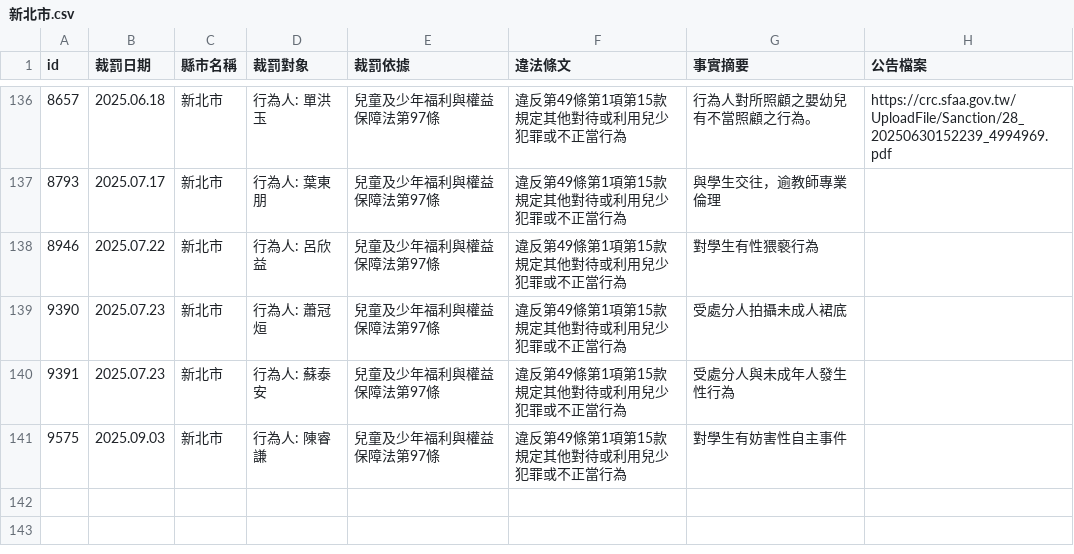
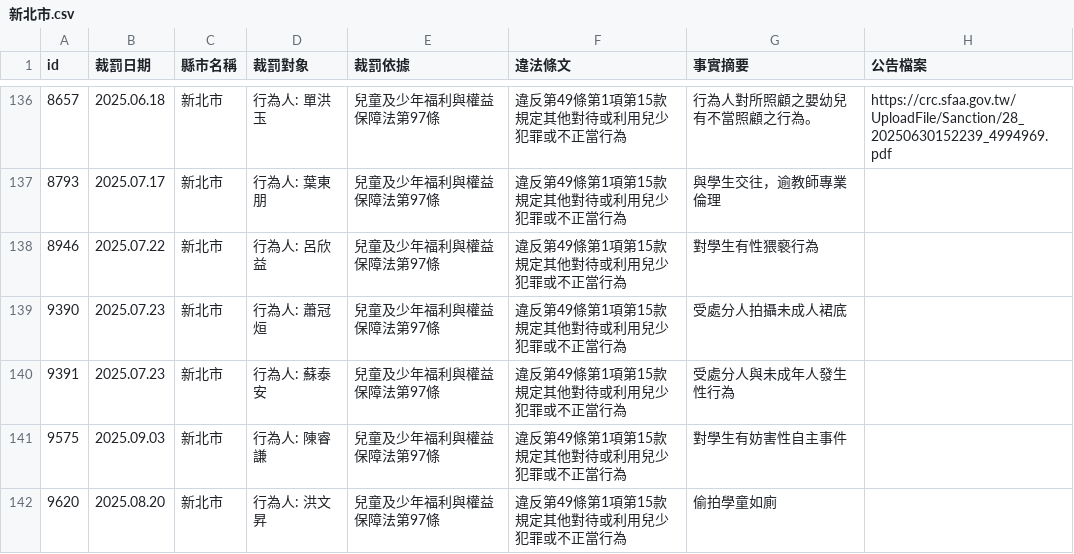
Before and after one commit to kiang/crc.sfaa.gov.tw, a CSV file: data/新北市.csv, drawn as a sheet; only a part is shown, gaps mark what is left out.

```diff
--- a/data/新北市.csv
+++ b/data/新北市.csv
@@ -141 +141,2 @@ id,裁罰日期,縣市名稱,裁罰對象,裁罰依據,違法條文,事實摘要
 9575,2025.09.03,新北市,"行為人: 陳睿謙",兒童及少年福利與權益保障法第97條,違反第49條第1項第15款規定其他對待或利用兒少犯罪或不正當行為,對學生有妨害性自主事件,
+9620,2025.08.20,新北市,"行為人: 洪文昇",兒童及少年福利與權益保障法第97條,違反第49條第1項第15款規定其他對待或利用兒少犯罪或不正當行為,偷拍學童如廁,
```
Also changed, not shown: data/台南市.csv, data/苗栗縣.csv, 14 other files.
